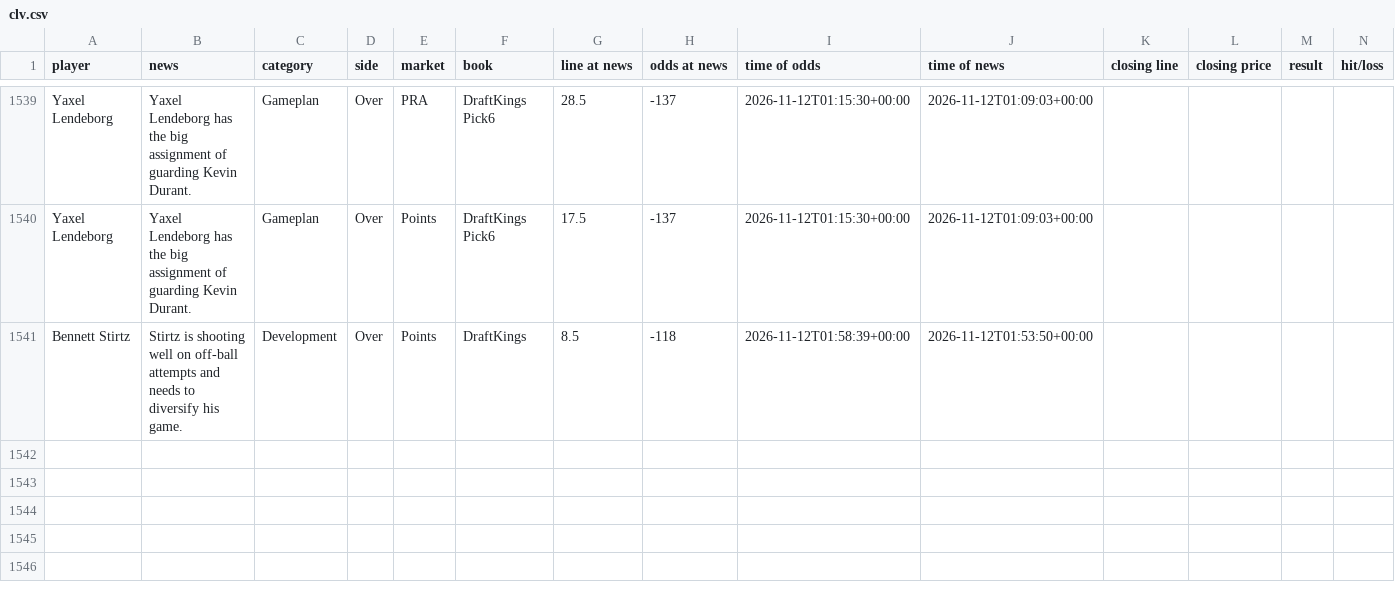
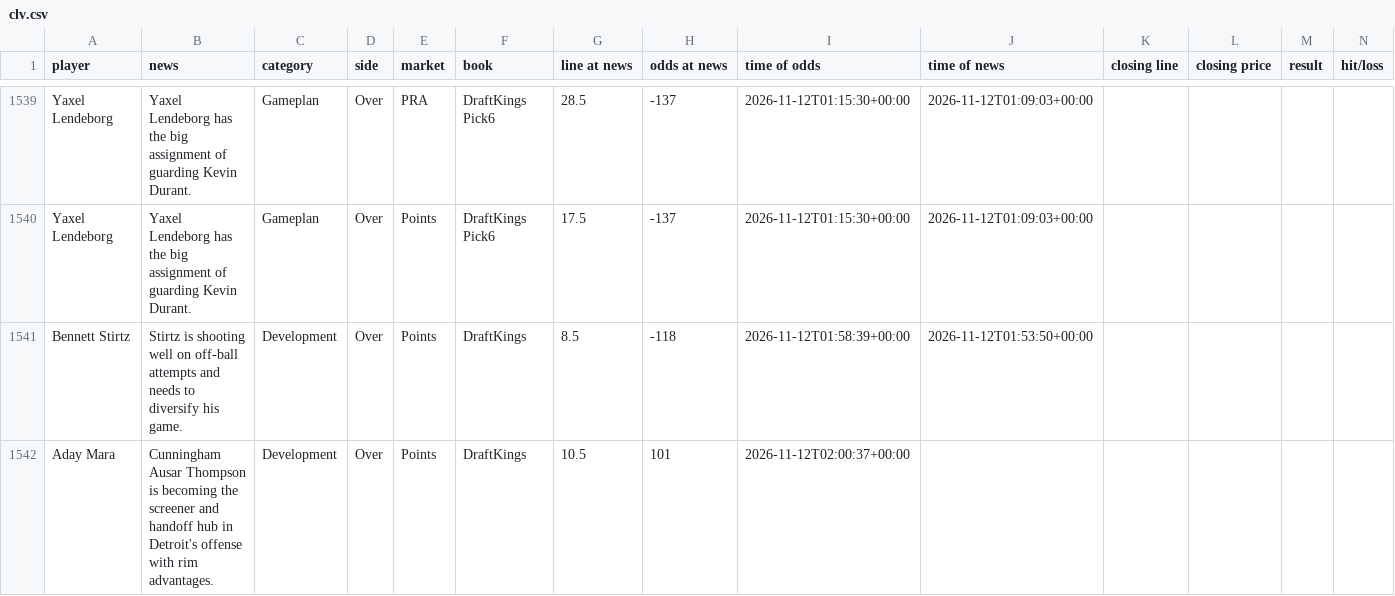
Before and after one commit to jriordan55/nba-news-scanner, a CSV file: data/clv.csv, drawn as a sheet; only a part is shown, gaps mark what is left out; rows hold the shown columns only; the diff names each change by its address in the sheet, - before the commit and + after, or states it on an @@ line.

```diff
--- a/data/clv.csv
+++ b/data/clv.csv
+row 1542: Aday Mara | Cunningham Ausar Thompson is becoming the screener and handoff hub in Detroit's offense with rim advantages. | Development | Over | Points | DraftKings | 10.5 | 101 | 2026-11-12T02:00:37+00:00
```
Also changed, not shown: 1 other file.
